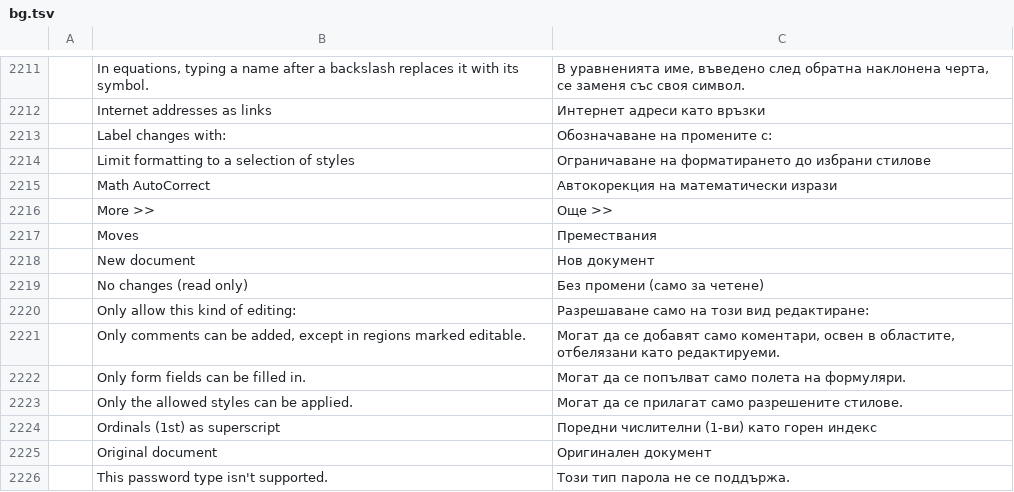
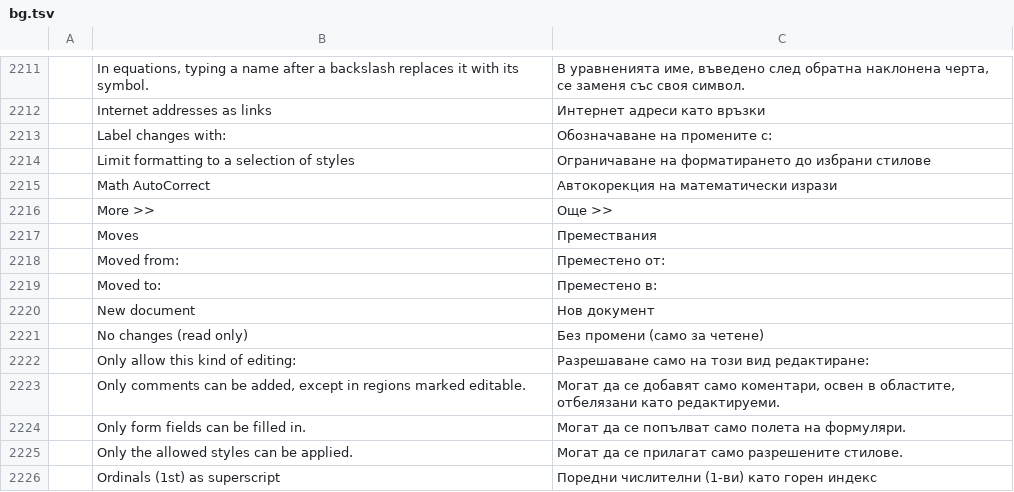
Before and after one commit to 0x-fork/wordcraft, a TSV file: crates/ui-egui/src/i18n/bg.tsv, drawn as a sheet; only a part is shown, gaps mark what is left out; the shorter side is filled out with more unchanged rows.

```diff
--- a/crates/ui-egui/src/i18n/bg.tsv
+++ b/crates/ui-egui/src/i18n/bg.tsv
@@ -2217,2 +2217,4 @@
 	Moves	Премествания
+	Moved from:	Преместено от:
+	Moved to:	Преместено в:
 	New document	Нов документ
```
Also changed, not shown: crates/ui-egui/src/i18n/ru.tsv, crates/ui-egui/src/i18n/sr.tsv, 36 other files.
